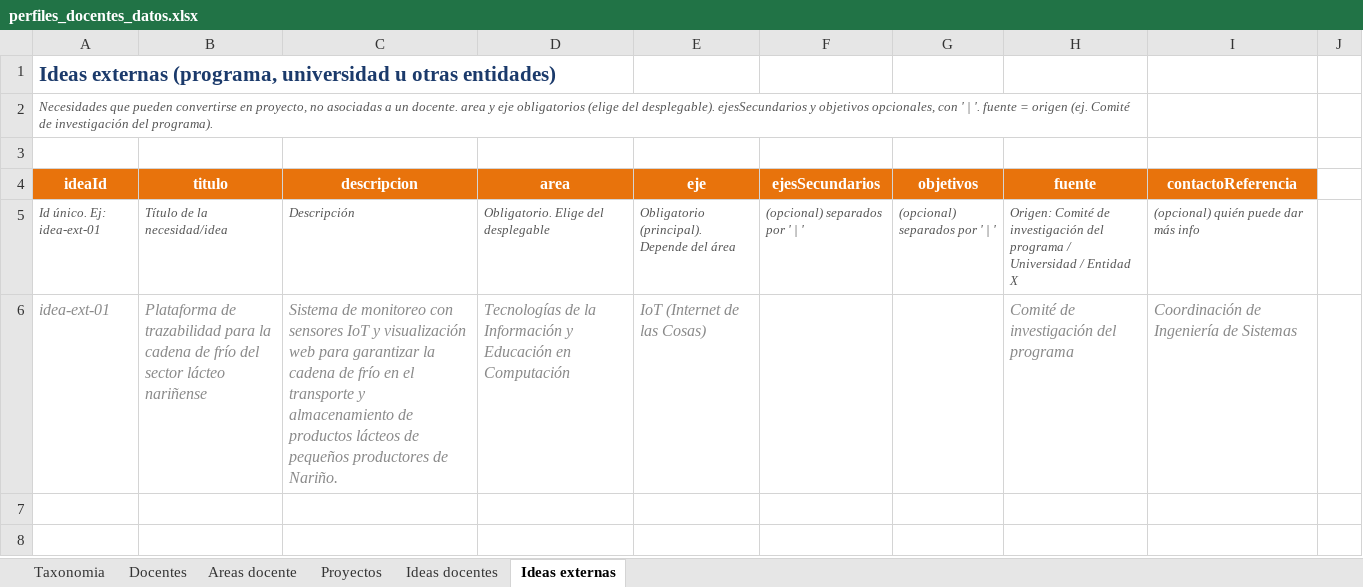
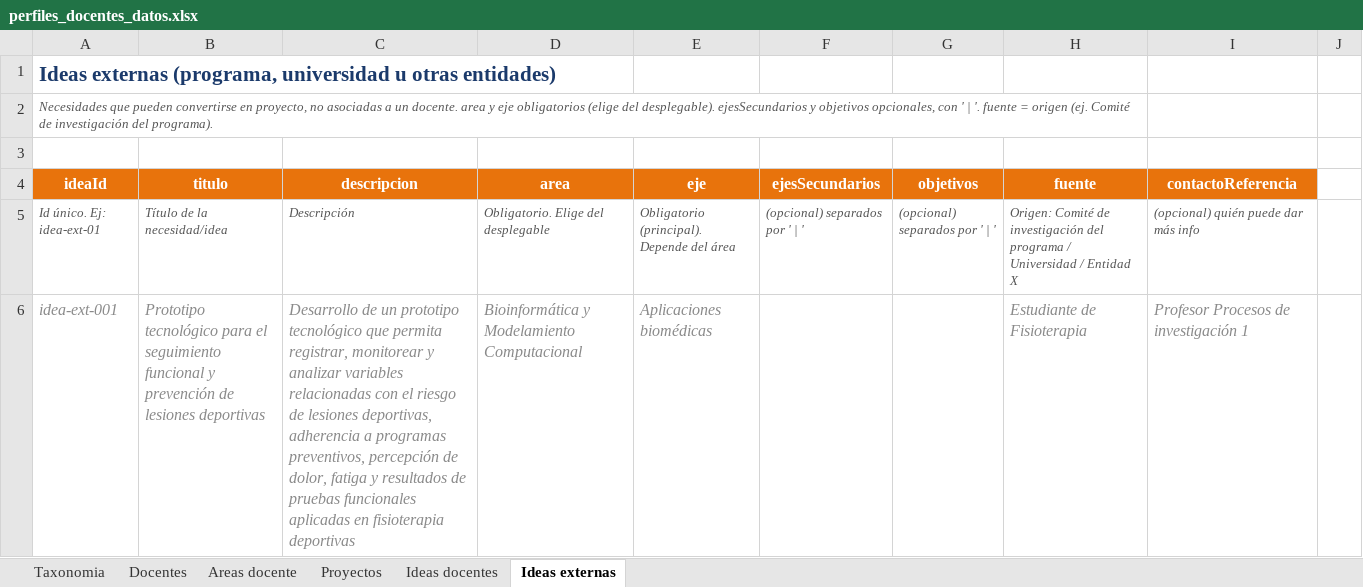
Before and after one commit to johnerickortiz/perfiles-docentes, an Excel workbook: tools/perfiles_docentes_datos.xlsx, sheet Ideas externas, drawn as a sheet; values as stored, in another font and other column widths than the file's, no borders; removed rows and columns are numbered as before the commit, all else as after; the diff names each change by its address in the sheet, - before the commit and + after, or states it on an @@ line.

```diff
--- a/tools/perfiles_docentes_datos.xlsx (sheet Ideas externas)
+++ b/tools/perfiles_docentes_datos.xlsx (sheet Ideas externas)
-row 6: idea-ext-01 | Plataforma de trazabilidad para la cadena de frío del sector lácteo nariñense | Sistema de monitoreo con sensores IoT y visualización web para garantizar la cadena de frío en el transporte y almacenamiento de productos lácteos de pequeños productores de Nariño. | Tecnologías de la Información y Educación en Computación | IoT (Internet de las Cosas) |  |  | Comité de investigación del programa | Coordinación de Ingeniería de Sistemas
+row 6: idea-ext-001 | Prototipo tecnológico para el seguimiento funcional y prevención de lesiones deportivas | Desarrollo de un prototipo tecnológico que permita registrar, monitorear y analizar variables relacionadas con el riesgo de lesiones deportivas, adherencia a programas preventivos, percepción de dolor, fatiga y resultados de pruebas funcionales aplicadas en fisioterapia deportivas | Bioinformática y Modelamiento Computacional | Aplicaciones biomédicas |  |  | Estudiante de Fisioterapia | Profesor Procesos de investigación 1
```
Also changed, not shown: sheet Proyectos, sheet Areas docente, sheet Ideas docentes, sheet Docentes, hidden cells, 20 other files.
